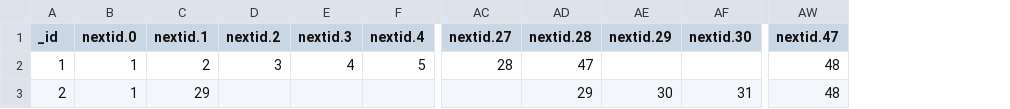
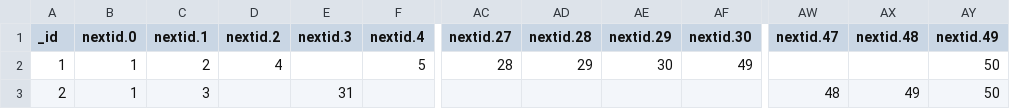
Before and after one commit to arinkadakia/wellspin, a CSV file: data/WellSpin - survey.csv, drawn as a sheet; only a part is shown, gaps mark what is left out; the diff names each change by its address in the sheet, - before the commit and + after, or states it on an @@ line.

```diff
--- a/data/WellSpin - survey.csv
+++ b/data/WellSpin - survey.csv
+column AX (nextid.48), row 3: 49
+column AY (nextid.49), rows 2-3: 50 | 50
-D2 (nextid.2): 3
+D2 (nextid.2): 4
-E2 (nextid.3): 4
+E2 (nextid.3): (empty)
-AD2 (nextid.28): 47
+AD2 (nextid.28): 29
-AE2 (nextid.29): (empty)
+AE2 (nextid.29): 30
-AF2 (nextid.30): (empty)
+AF2 (nextid.30): 49
-AW2 (nextid.47): 48
+AW2 (nextid.47): (empty)
-C3 (nextid.1): 29
+C3 (nextid.1): 3
-E3 (nextid.3): (empty)
+E3 (nextid.3): 31
-AD3 (nextid.28): 29
+AD3 (nextid.28): (empty)
-AE3 (nextid.29): 30
+AE3 (nextid.29): (empty)
-AF3 (nextid.30): 31
+AF3 (nextid.30): (empty)
```
Also changed, not shown: data/WellSpin - question.csv, data/WellSpin - test.csv, 2 other files.
